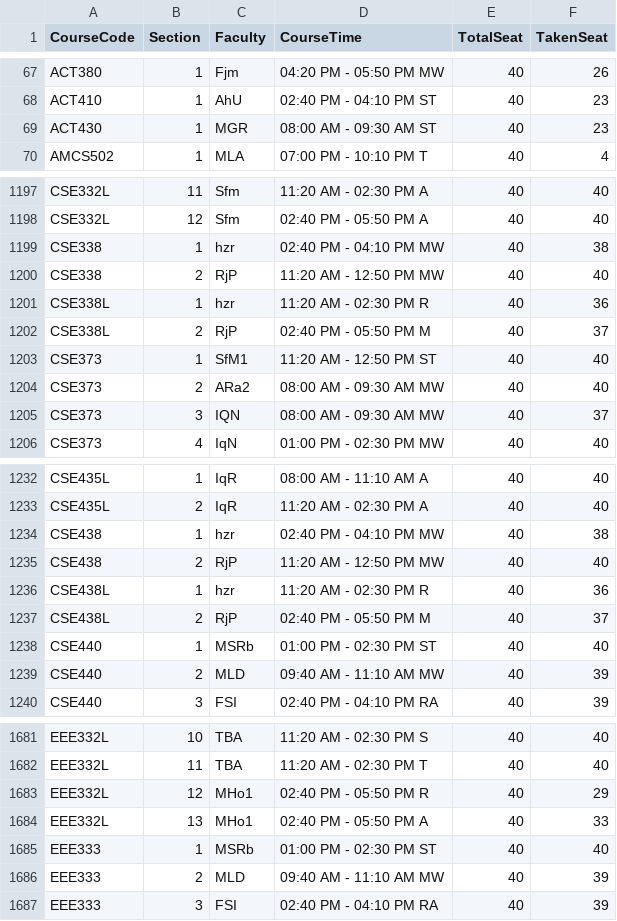
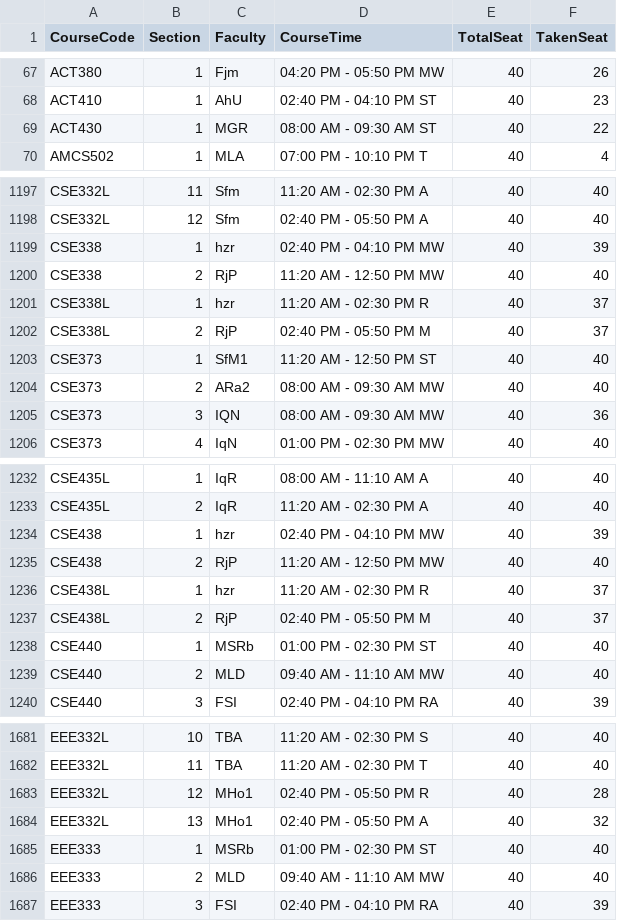
Before and after one commit to rayedriasat/rds2simulator, a CSV file: course_data.csv, drawn as a sheet; only a part is shown, gaps mark what is left out; the diff covers the shown part only.

```diff
--- a/course_data.csv
+++ b/course_data.csv
@@ -68,3 +68,3 @@ ACT380,1,"Fjm","04:20 PM - 05:50 PM MW",40,26
 ACT410,1,"AhU","02:40 PM - 04:10 PM ST",40,23
-ACT430,1,"MGR","08:00 AM - 09:30 AM ST",40,23
+ACT430,1,"MGR","08:00 AM - 09:30 AM ST",40,22
 AMCS502,1,"MLA","07:00 PM - 10:10 PM T",40,4
@@ -1198,5 +1198,5 @@ CSE332L,11,"Sfm","11:20 AM - 02:30 PM A",40,40
 CSE332L,12,"Sfm","02:40 PM - 05:50 PM A",40,40
-CSE338,1,"hzr","02:40 PM - 04:10 PM MW",40,38
+CSE338,1,"hzr","02:40 PM - 04:10 PM MW",40,39
 CSE338,2,"RjP","11:20 AM - 12:50 PM MW",40,40
-CSE338L,1,"hzr","11:20 AM - 02:30 PM R",40,36
+CSE338L,1,"hzr","11:20 AM - 02:30 PM R",40,37
 CSE338L,2,"RjP","02:40 PM - 05:50 PM M",40,37
@@ -1204,3 +1204,3 @@ CSE373,1,"SfM1","11:20 AM - 12:50 PM ST",40,40
 CSE373,2,"ARa2","08:00 AM - 09:30 AM MW",40,40
-CSE373,3,"IQN","08:00 AM - 09:30 AM MW",40,37
+CSE373,3,"IQN","08:00 AM - 09:30 AM MW",40,36
 CSE373,4,"IqN","01:00 PM - 02:30 PM MW",40,40
@@ -1233,8 +1233,8 @@ CSE435L,1,"IqR","08:00 AM - 11:10 AM A",40,40
 CSE435L,2,"IqR","11:20 AM - 02:30 PM A",40,40
-CSE438,1,"hzr","02:40 PM - 04:10 PM MW",40,38
+CSE438,1,"hzr","02:40 PM - 04:10 PM MW",40,39
 CSE438,2,"RjP","11:20 AM - 12:50 PM MW",40,40
-CSE438L,1,"hzr","11:20 AM - 02:30 PM R",40,36
+CSE438L,1,"hzr","11:20 AM - 02:30 PM R",40,37
 CSE438L,2,"RjP","02:40 PM - 05:50 PM M",40,37
 CSE440,1,"MSRb","01:00 PM - 02:30 PM ST",40,40
-CSE440,2,"MLD","09:40 AM - 11:10 AM MW",40,39
+CSE440,2,"MLD","09:40 AM - 11:10 AM MW",40,40
 CSE440,3,"FSI","02:40 PM - 04:10 PM RA",40,39
@@ -1682,6 +1682,6 @@ EEE332L,10,"TBA","11:20 AM - 02:30 PM S",40,40
 EEE332L,11,"TBA","11:20 AM - 02:30 PM T",40,40
-EEE332L,12,"MHo1","02:40 PM - 05:50 PM R",40,29
-EEE332L,13,"MHo1","02:40 PM - 05:50 PM A",40,33
+EEE332L,12,"MHo1","02:40 PM - 05:50 PM R",40,28
+EEE332L,13,"MHo1","02:40 PM - 05:50 PM A",40,32
 EEE333,1,"MSRb","01:00 PM - 02:30 PM ST",40,40
-EEE333,2,"MLD","09:40 AM - 11:10 AM MW",40,39
+EEE333,2,"MLD","09:40 AM - 11:10 AM MW",40,40
 EEE333,3,"FSI","02:40 PM - 04:10 PM RA",40,39
```
Also changed, not shown: 125 edited cells elsewhere in this file, 2 other files.
